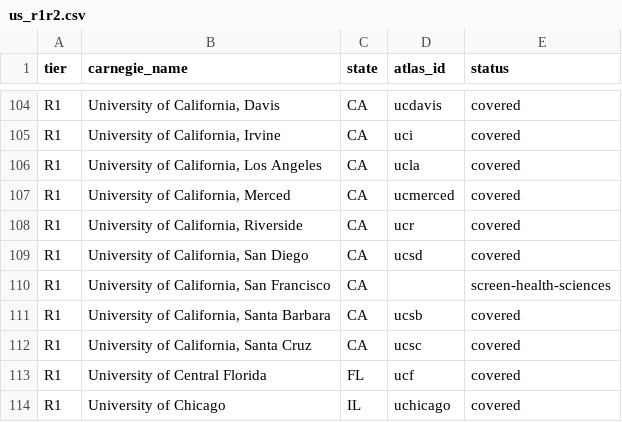
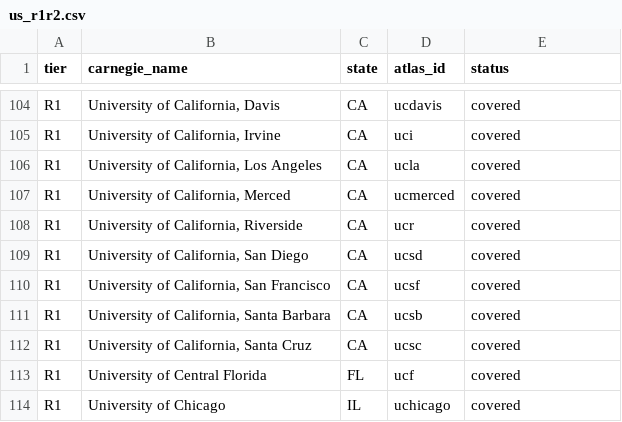
Before and after one commit to manilaladarsh-hash/YT, a CSV file: business/phd-atlas/handoff/us_r1r2.csv, drawn as a sheet; only a part is shown, gaps mark what is left out.

Commit message:
Add University of California, San Francisco (ucsf): 4 STEM PhD programs

```diff
--- a/business/phd-atlas/handoff/us_r1r2.csv
+++ b/business/phd-atlas/handoff/us_r1r2.csv
@@ -109,3 +109,3 @@ R1,"University of California, Riverside",CA,ucr,covered
 R1,"University of California, San Diego",CA,ucsd,covered
-R1,"University of California, San Francisco",CA,,screen-health-sciences
+R1,"University of California, San Francisco",CA,ucsf,covered
 R1,"University of California, Santa Barbara",CA,ucsb,covered
```
Also changed, not shown: 8 other files.
